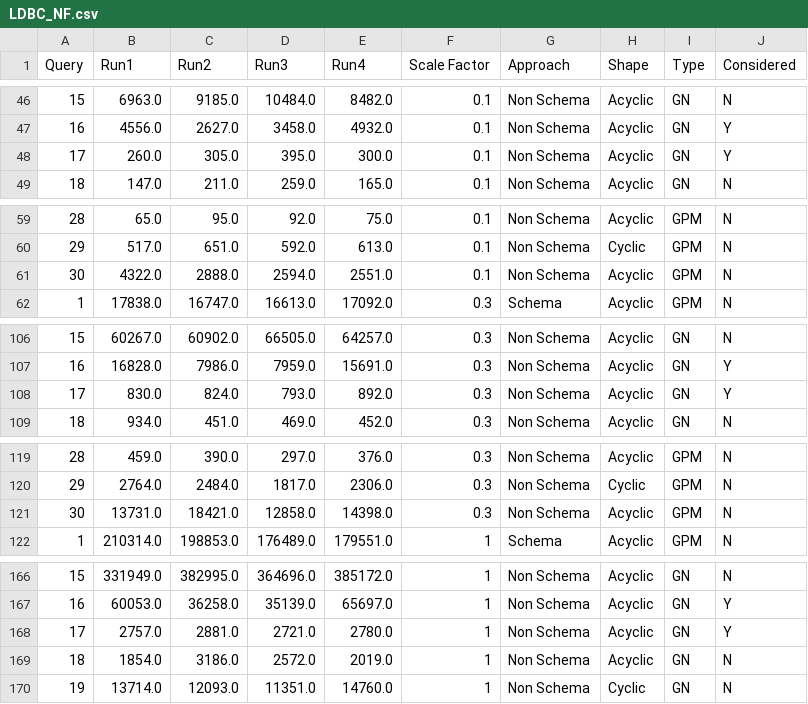
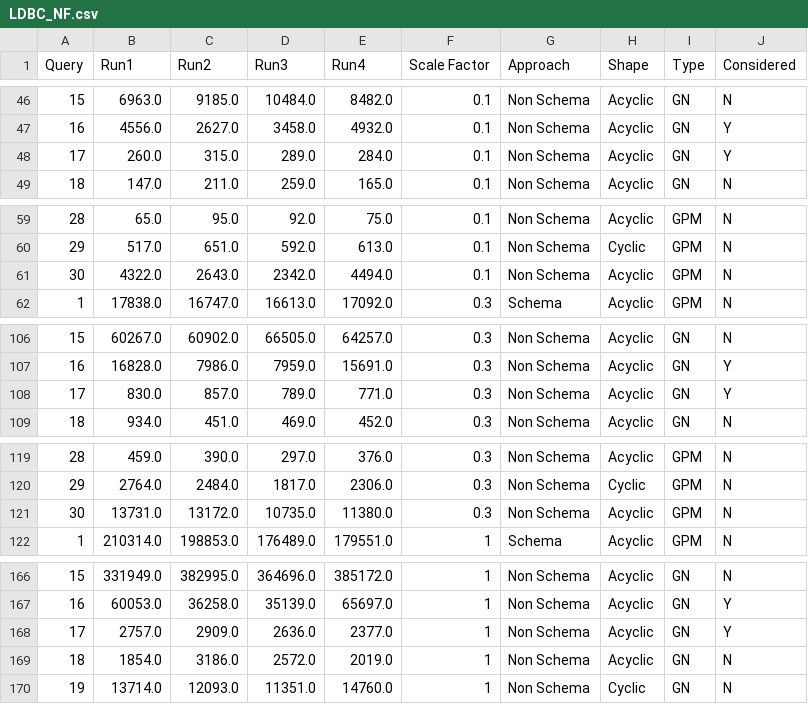
Before and after one commit to chandanNapster/Schema_Graphs_Dataset, a CSV file: Query RunTime YAGO and LDBC/LDBC_NF.csv, drawn as a sheet; only a part is shown, gaps mark what is left out; the diff covers the shown part only.

Commit message:
Updated query runtimes

```diff
--- a/Query RunTime YAGO and LDBC/LDBC_NF.csv
+++ b/Query RunTime YAGO and LDBC/LDBC_NF.csv
@@ -47,3 +47,3 @@ Query;Run1;Run2;Run3;Run4;Scale Factor;Approach;Shape;Type;Considered
 16;4556.0 ;2627.0 ;3458.0 ;4932.0 ;0.1;Non Schema;Acyclic;GN;Y
-17;260.0 ;305.0 ;395.0 ;300.0 ;0.1;Non Schema;Acyclic;GN;Y
+17;260.0 ;315.0 ;289.0 ;284.0 ;0.1;Non Schema;Acyclic;GN;Y
 18;147.0 ;211.0 ;259.0 ;165.0 ;0.1;Non Schema;Acyclic;GN;N
@@ -60,3 +60,3 @@ Query;Run1;Run2;Run3;Run4;Scale Factor;Approach;Shape;Type;Considered
 29;517.0 ;651.0   ;592.0   ;613.0 ;0.1;Non Schema;Cyclic;GPM;N
-30;4322.0;2888.0;2594.0;2551.0;0.1;Non Schema;Acyclic;GPM;N
+30;4322.0;2643.0;2342.0;4494.0;0.1;Non Schema;Acyclic;GPM;N
 1;17838.0   ;16747.0  ;16613.0  ;17092.0   ;0.3;Schema;Acyclic;GPM;N
@@ -107,3 +107,3 @@ Query;Run1;Run2;Run3;Run4;Scale Factor;Approach;Shape;Type;Considered
 16;16828.0  ;7986.0   ;7959.0   ;15691.0 ;0.3;Non Schema;Acyclic;GN;Y
-17;830.0 ;824.0 ;793.0 ;892.0 ;0.3;Non Schema;Acyclic;GN;Y
+17;830.0 ;857.0 ;789.0 ;771.0 ;0.3;Non Schema;Acyclic;GN;Y
 18;934.0 ;451.0 ;469.0 ;452.0 ;0.3;Non Schema;Acyclic;GN;N
@@ -120,3 +120,3 @@ Query;Run1;Run2;Run3;Run4;Scale Factor;Approach;Shape;Type;Considered
 29;2764.0 ;2484.0 ;1817.0 ;2306.0 ;0.3;Non Schema;Cyclic;GPM;N
-30;13731.0;18421.0;12858.0;14398.0;0.3;Non Schema;Acyclic;GPM;N
+30;13731.0;13172.0;10735.0;11380.0;0.3;Non Schema;Acyclic;GPM;N
 1;210314.0  ;198853.0  ;176489.0  ;179551.0;1;Schema;Acyclic;GPM;N
@@ -167,3 +167,3 @@ Query;Run1;Run2;Run3;Run4;Scale Factor;Approach;Shape;Type;Considered
 16;60053.0 ;36258.0 ;35139.0 ;65697.0 ;1;Non Schema;Acyclic;GN;Y
-17;2757.0 ;2881.0 ;2721.0 ;2780.0 ;1;Non Schema;Acyclic;GN;Y
+17;2757.0 ;2909.0 ;2636.0 ;2377.0 ;1;Non Schema;Acyclic;GN;Y
 18;1854.0 ;3186.0 ;2572.0 ;2019.0 ;1;Non Schema;Acyclic;GN;N
```
Also changed, not shown: 13 edited cells elsewhere in this file, 1 other file.
